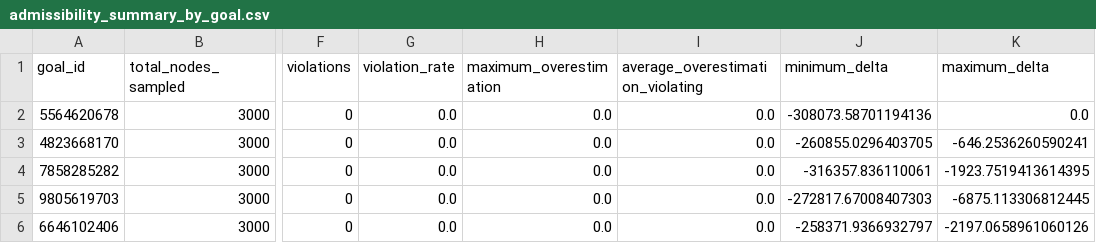
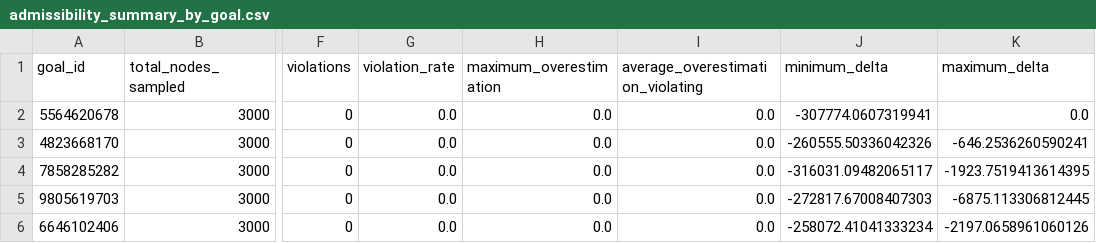
Before and after one commit to CodedGrimoire/AI, a CSV file: dhaka-safe-passage-routing/outputs/heuristic_verification/admissibility_summary_by_goal.csv, drawn as a sheet; only a part is shown, gaps mark what is left out; the diff names each change by its address in the sheet, - before the commit and + after, or states it on an @@ line.

Commit message:
heuristic

```diff
--- a/dhaka-safe-passage-routing/outputs/heuristic_verification/admissibility_summary_by_goal.csv
+++ b/dhaka-safe-passage-routing/outputs/heuristic_verification/admissibility_summary_by_goal.csv
-J2 (minimum_delta): -308073.58701194136
+J2 (minimum_delta): -307774.0607319941
-J3 (minimum_delta): -260855.0296403705
+J3 (minimum_delta): -260555.50336042326
-J4 (minimum_delta): -316357.836110061
+J4 (minimum_delta): -316031.09482065117
-J6 (minimum_delta): -258371.9366932797
+J6 (minimum_delta): -258072.41041333234
```
Also changed, not shown: dhaka-safe-passage-routing/outputs/heuristic_verification/consistency_results.csv, 6 other files.
